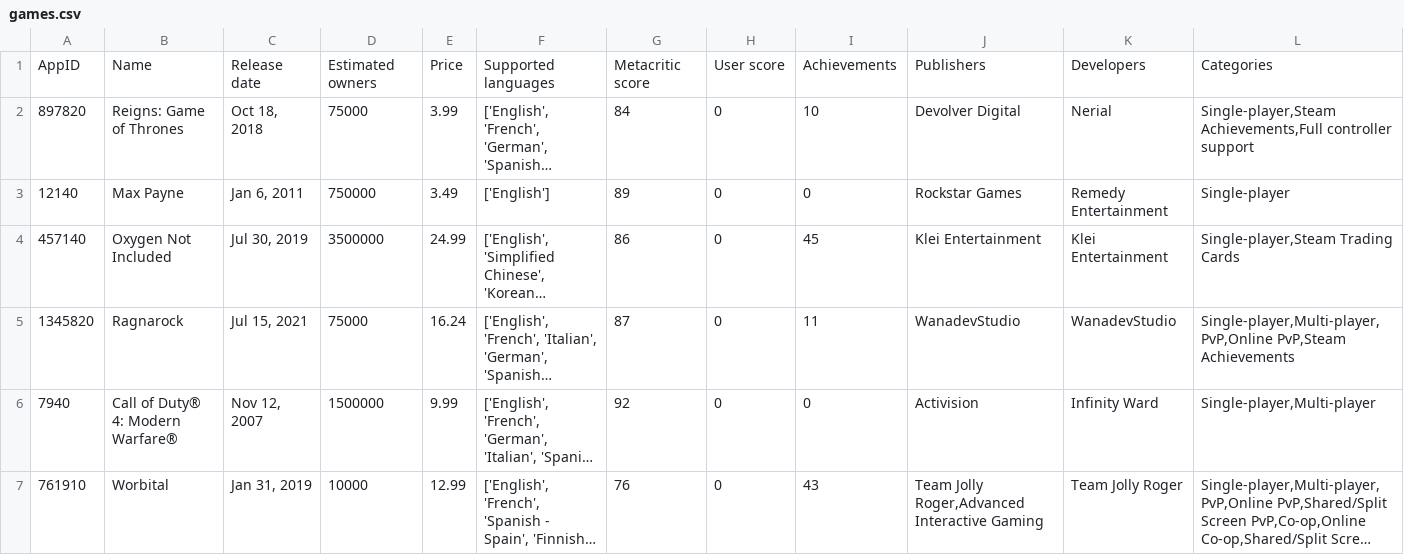
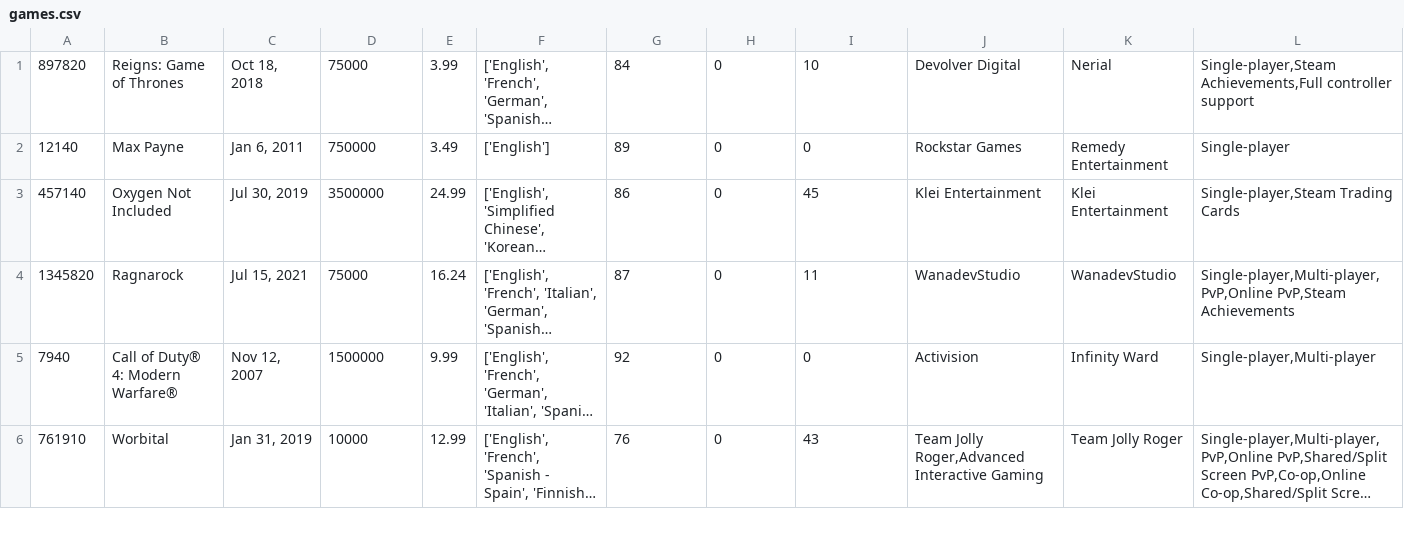
Before and after one commit to bernardoheronville/cc-pucminas, a CSV file: segundoPeriodo/AEDS-2/tps/tp04/ex01/games.csv, drawn as a sheet; only a part is shown; long unchanged cells end in …; rows hold the shown columns only; the diff names each change by its address in the sheet, - before the commit and + after, or states it on an @@ line.

```diff
--- a/segundoPeriodo/AEDS-2/tps/tp04/ex01/games.csv
+++ b/segundoPeriodo/AEDS-2/tps/tp04/ex01/games.csv
-row 1: AppID | Name | Release date | Estimated owners | Price | Supported languages | Metacritic score | User score | Achievements | Publishers | Developers | Categories
```
Also changed, not shown: 4 other files.
